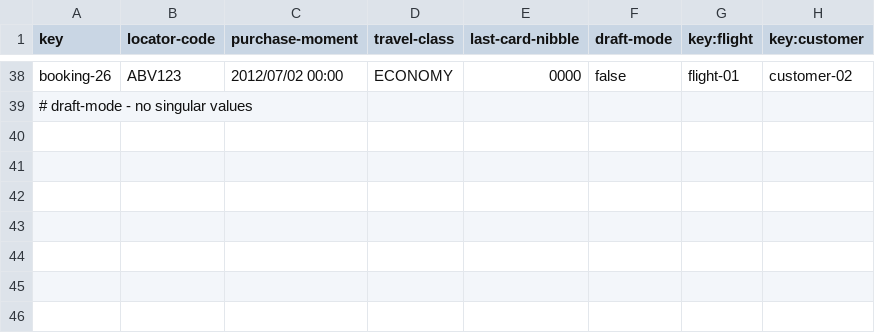
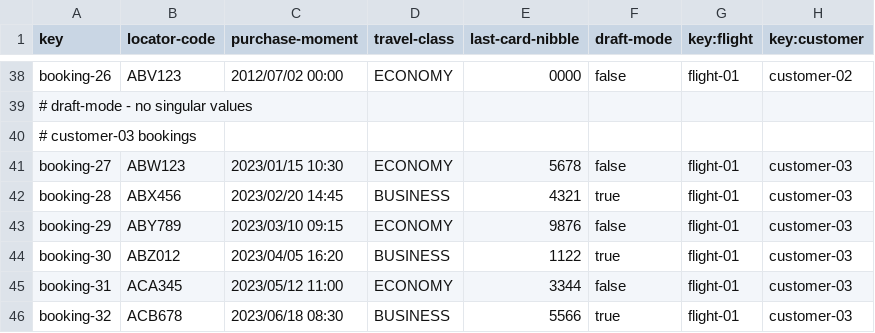
Before and after one commit to pabniecor/Acme-ANS-C3, a CSV file: src/main/resources/WEB-INF/data/sample/booking.csv, drawn as a sheet; only a part is shown, gaps mark what is left out; the diff names each change by its address in the sheet, - before the commit and + after, or states it on an @@ line.

```diff
--- a/src/main/resources/WEB-INF/data/sample/booking.csv
+++ b/src/main/resources/WEB-INF/data/sample/booking.csv
+row 40: # customer-03 bookings
+row 41: booking-27 | ABW123 | 2023/01/15 10:30 | ECONOMY | 5678 | false | flight-01 | customer-03
+row 42: booking-28 | ABX456 | 2023/02/20 14:45 | BUSINESS | 4321 | true | flight-01 | customer-03
+row 43: booking-29 | ABY789 | 2023/03/10 09:15 | ECONOMY | 9876 | false | flight-01 | customer-03
+row 44: booking-30 | ABZ012 | 2023/04/05 16:20 | BUSINESS | 1122 | true | flight-01 | customer-03
+row 45: booking-31 | ACA345 | 2023/05/12 11:00 | ECONOMY | 3344 | false | flight-01 | customer-03
+row 46: booking-32 | ACB678 | 2023/06/18 08:30 | BUSINESS | 5566 | true | flight-01 | customer-03
```
Also changed, not shown: src/main/resources/WEB-INF/data/sample/booking-record.csv, src/main/resources/WEB-INF/data/sample/passenger.csv, 4 other files.
